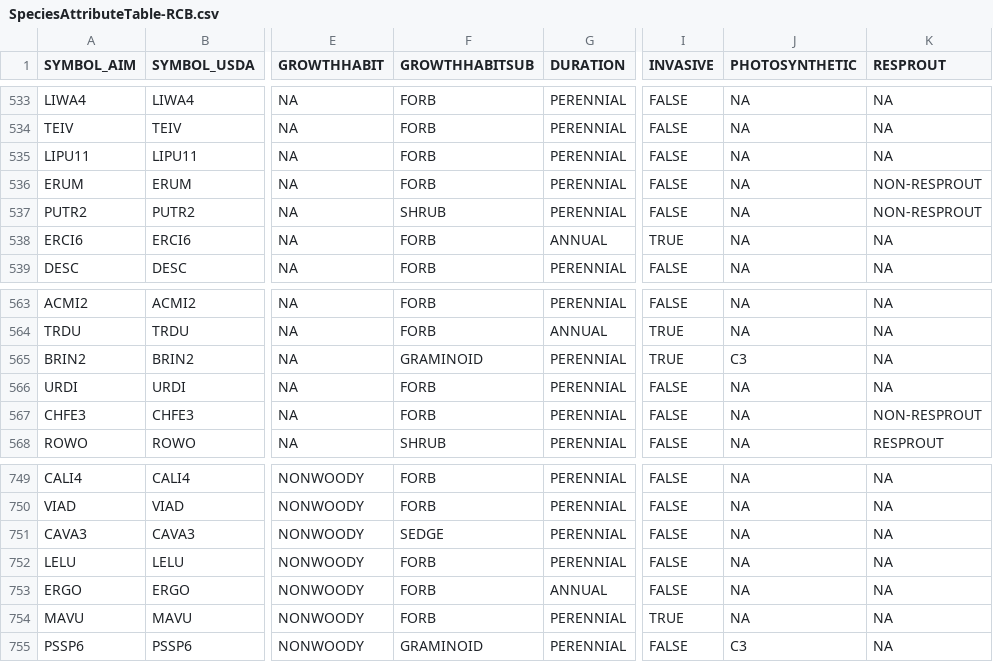
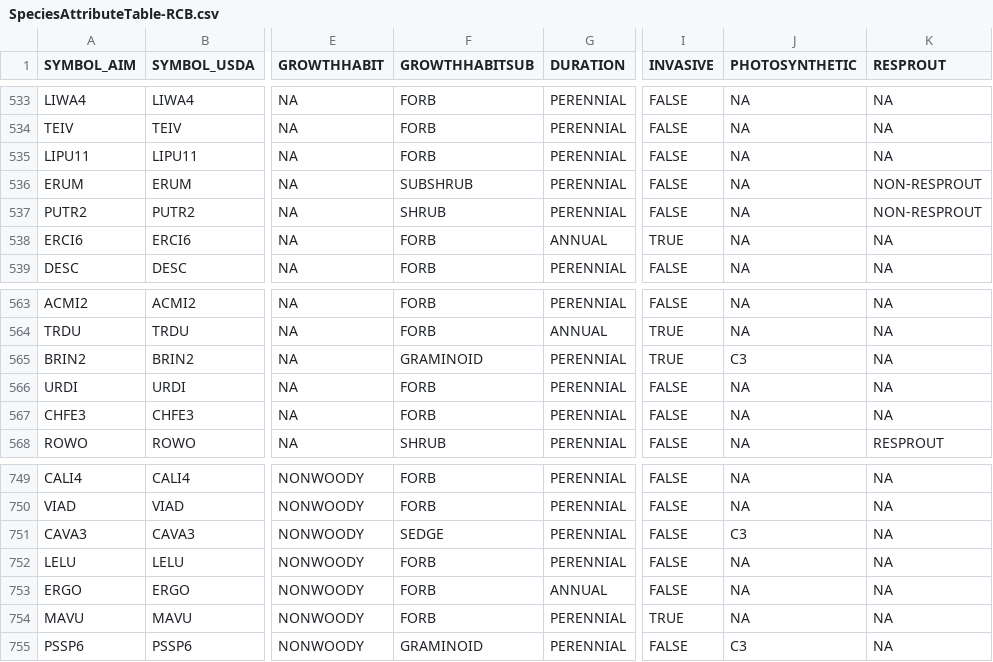
Before and after one commit to sagesteppe/UFO_Plant_Diversity, a CSV file: data/processed/SpeciesAttributeTable-RCB.csv, drawn as a sheet; only a part is shown, gaps mark what is left out; the diff covers the shown part only; the diff names each change by its address in the sheet, - before the commit and + after, or states it on an @@ line.

```diff
--- a/data/processed/SpeciesAttributeTable-RCB.csv
+++ b/data/processed/SpeciesAttributeTable-RCB.csv
-F536 (GROWTHHABITSUB): FORB
+F536 (GROWTHHABITSUB): SUBSHRUB
-K567 (RESPROUT): NON-RESPROUT
+K567 (RESPROUT): NA
-J751 (PHOTOSYNTHETIC): NA
+J751 (PHOTOSYNTHETIC): C3
```
Also changed, not shown: 6 edited cells elsewhere in this file, 1 other file.
